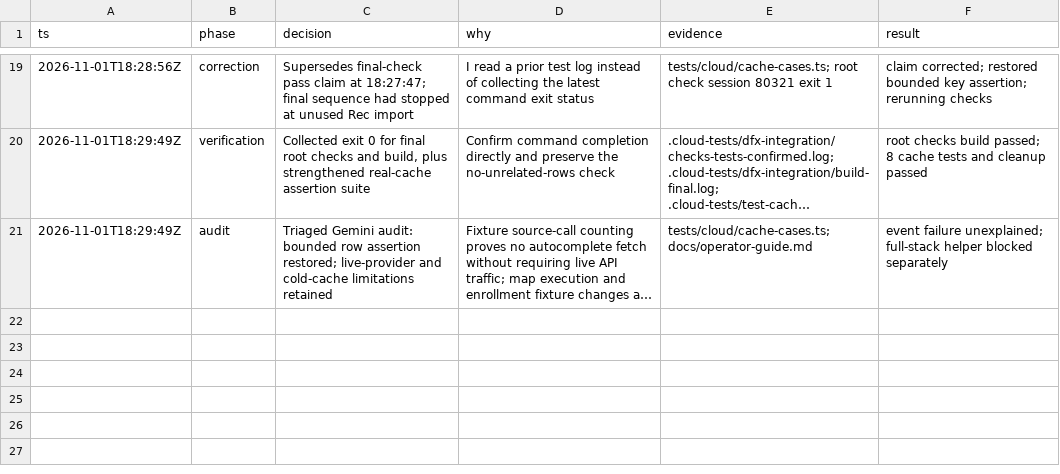
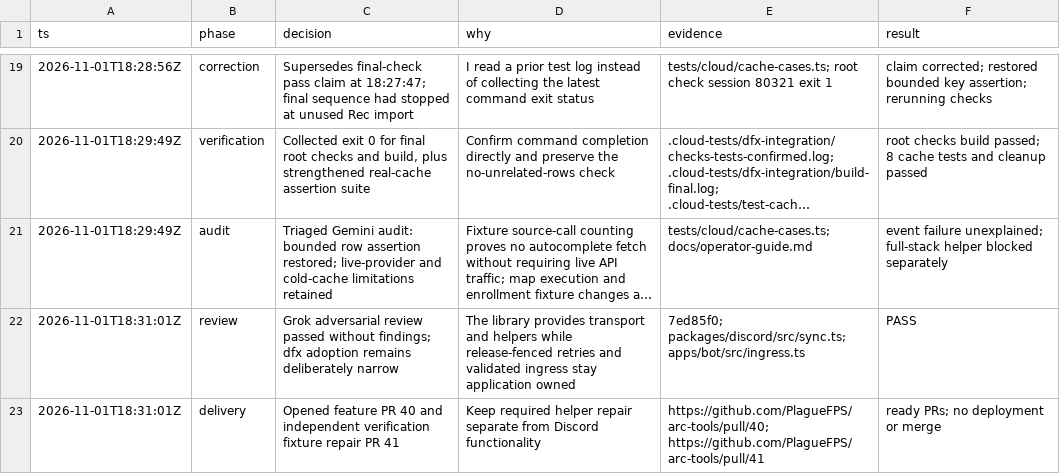
Before and after one commit to PlagueFPS/arc-tools, a TSV file: .audit/dfx-integration.tsv, drawn as a sheet; only a part is shown, gaps mark what is left out; long unchanged cells end in …; the diff names each change by its address in the sheet, - before the commit and + after, or states it on an @@ line.

Commit message:
docs(discord): record independent review and delivery

```diff
--- a/.audit/dfx-integration.tsv
+++ b/.audit/dfx-integration.tsv
+row 22: 2026-11-01T18:31:01Z | review | Grok adversarial review passed without findings; dfx adoption remains deliberately narrow | The library provides transport and helpers while release-fenced retries and validated ingress stay application owned | 7ed85f0; packages/discord/src/sync.ts; apps/bot/src/ingress.ts | PASS
+row 23: 2026-11-01T18:31:01Z | delivery | Opened feature PR 40 and independent verification fixture repair PR 41 | Keep required helper repair separate from Discord functionality | https://github.com/PlagueFPS/arc-tools/pull/40; https://github.com/PlagueFPS/arc-tools/pull/41 | ready PRs; no deployment or merge
```
